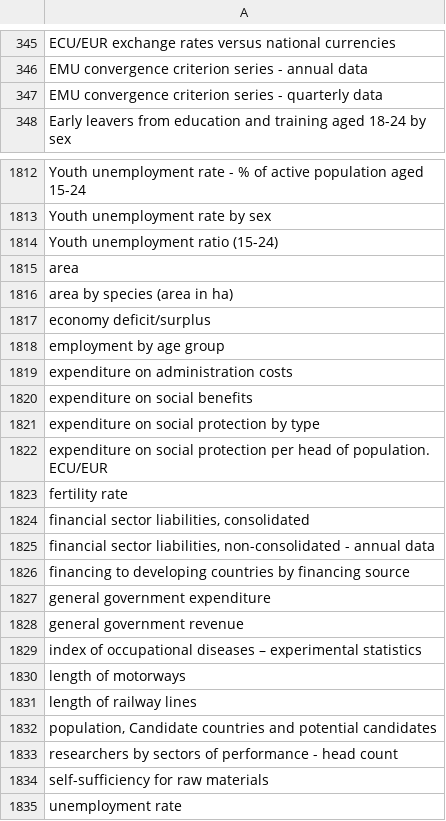
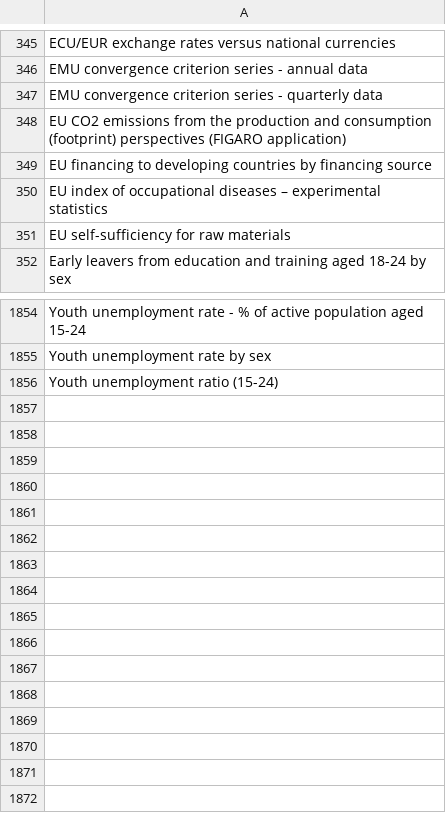
Before and after one commit to silviatommaso/Statistic_vocabularies, a CSV file: output/vocabulary_by_tag/measures.csv (was output/vocabulary_by_tag/measures/measures.csv), drawn as a sheet; only a part is shown, gaps mark what is left out; removed rows and columns are numbered as before the commit, all else as after; the diff covers the shown part only; the diff names each change by its address in the sheet, - before the commit and + after, or states it on an @@ line.

```diff
--- a/output/vocabulary_by_tag/measures/measures.csv
+++ b/output/vocabulary_by_tag/measures.csv
+row 348: EU CO2 emissions from the production and consumption (footprint) perspectives (FIGARO application)
+row 349: EU financing to developing countries by financing source
+row 350: EU index of occupational diseases – experimental statistics
+row 351: EU self-sufficiency for raw materials
-row 1815: area
-row 1816: area by species (area in ha)
-row 1817: economy deficit/surplus
-row 1818: employment by age group
-row 1819: expenditure on administration costs
-row 1820: expenditure on social benefits
-row 1821: expenditure on social protection by type
-row 1822: expenditure on social protection per head of population. ECU/EUR
-row 1823: fertility rate
-row 1824: financial sector liabilities, consolidated
-row 1825: financial sector liabilities, non-consolidated - annual data
-row 1826: financing to developing countries by financing source
-row 1827: general government expenditure
-row 1828: general government revenue
-row 1829: index of occupational diseases – experimental statistics
-row 1830: length of motorways
-row 1831: length of railway lines
-row 1832: population, Candidate countries and potential candidates
-row 1833: researchers by sectors of performance - head count
-row 1834: self-sufficiency for raw materials
-row 1835: unemployment rate
```
Also changed, not shown: 42 added rows, 4 removed rows and 53 edited cells elsewhere in this file, output/clustering/code_domain.csv, output/vocabulary_by_tag/dimension_names.csv, 24 other files.
